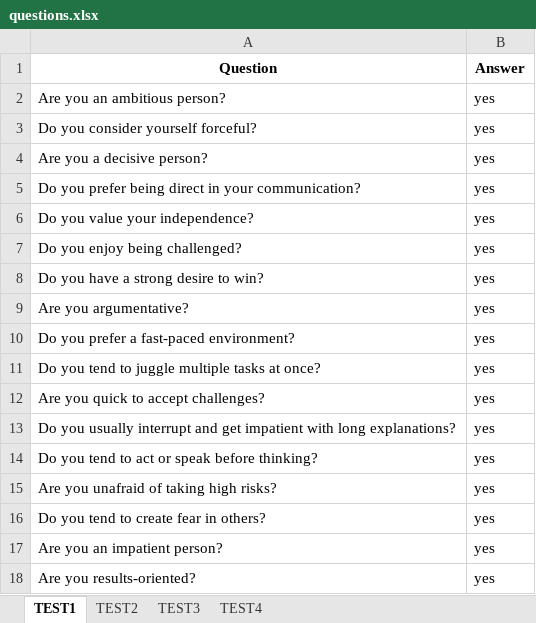
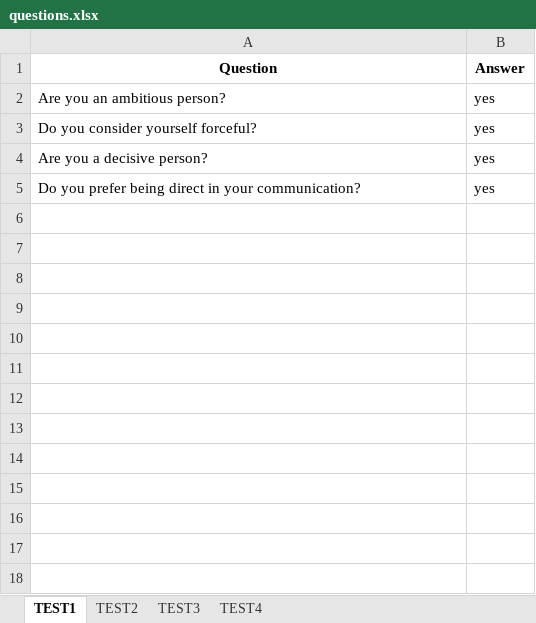
Before and after one commit to papcode/quiz_Rai, an Excel workbook: questions.xlsx, sheet TEST1, drawn as a sheet; values as stored, in another font and other column widths than the file's, no borders; the diff names each change by its address in the sheet, - before the commit and + after, or states it on an @@ line.

```diff
--- a/questions.xlsx (sheet TEST1)
+++ b/questions.xlsx (sheet TEST1)
-row 6: Do you value your independence? | yes
-row 7: Do you enjoy being challenged? | yes
-row 8: Do you have a strong desire to win? | yes
-row 9: Are you argumentative? | yes
-row 10: Do you prefer a fast-paced environment? | yes
-row 11: Do you tend to juggle multiple tasks at once? | yes
-row 12: Are you quick to accept challenges? | yes
-row 13: Do you usually interrupt and get impatient with long explanations? | yes
-row 14: Do you tend to act or speak before thinking? | yes
-row 15: Are you unafraid of taking high risks? | yes
-row 16: Do you tend to create fear in others? | yes
-row 17: Are you an impatient person? | yes
-row 18: Are you results-oriented? | yes
```
Also changed, not shown: sheet TEST3, sheet TEST4, sheet TEST2, 5 other files.
